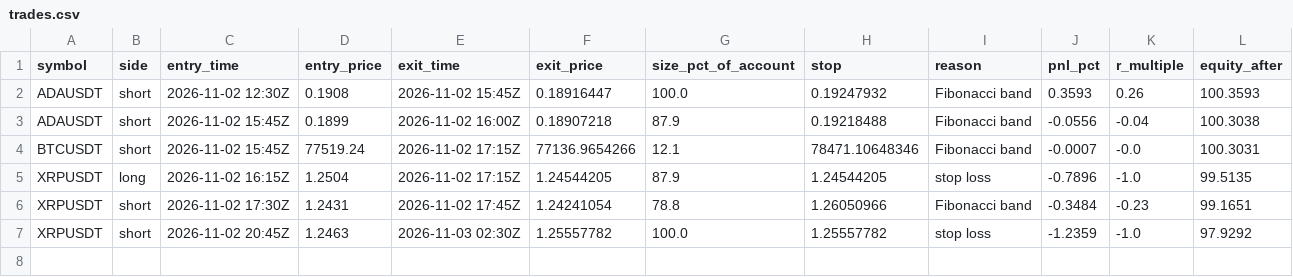
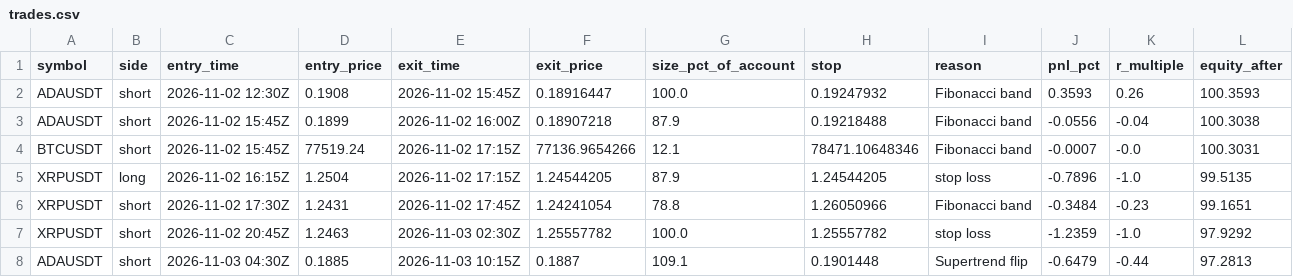
Before and after one commit to d4gh9jzy4p-arch/dema-supertrend-paper, a CSV file: trades.csv, drawn as a sheet; the diff names each change by its address in the sheet, - before the commit and + after, or states it on an @@ line.

```diff
--- a/trades.csv
+++ b/trades.csv
+row 8: ADAUSDT | short | 2026-11-03 04:30Z | 0.1885 | 2026-11-03 10:15Z | 0.1887 | 109.1 | 0.1901448 | Supertrend flip | -0.6479 | -0.44 | 97.2813
```
Also changed, not shown: skips.csv, 3 other files.
